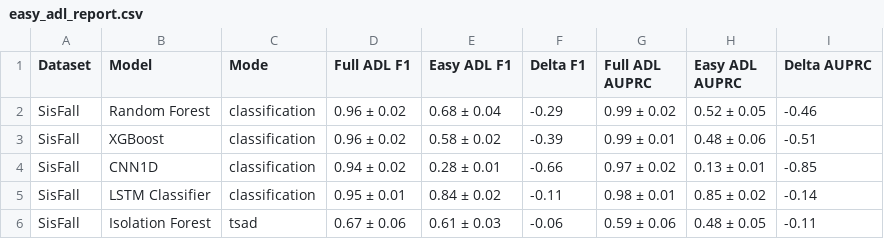
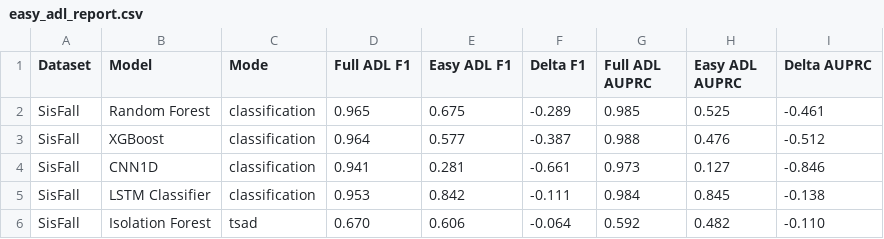
Before and after one commit to minhphan6624/Fall-TSAD, a CSV file: docs/results_trackers/report_tables/easy_adl_report.csv, drawn as a sheet; only a part is shown; the diff covers the shown part only.

```diff
--- a/docs/results_trackers/report_tables/easy_adl_report.csv
+++ b/docs/results_trackers/report_tables/easy_adl_report.csv
@@ -1,6 +1,6 @@
 Dataset,Model,Mode,Full ADL F1,Easy ADL F1,Delta F1,Full ADL AUPRC,Easy ADL AUPRC,Delta AUPRC
-SisFall,Random Forest,classification,0.96 ± 0.02,0.68 ± 0.04,-0.29,0.99 ± 0.02,0.52 ± 0.05,-0.46
-SisFall,XGBoost,classification,0.96 ± 0.02,0.58 ± 0.02,-0.39,0.99 ± 0.01,0.48 ± 0.06,-0.51
-SisFall,CNN1D,classification,0.94 ± 0.02,0.28 ± 0.01,-0.66,0.97 ± 0.02,0.13 ± 0.01,-0.85
-SisFall,LSTM Classifier,classification,0.95 ± 0.01,0.84 ± 0.02,-0.11,0.98 ± 0.01,0.85 ± 0.02,-0.14
-SisFall,Isolation Forest,tsad,0.67 ± 0.06,0.61 ± 0.03,-0.06,0.59 ± 0.06,0.48 ± 0.05,-0.11
+SisFall,Random Forest,classification,0.965,0.675,-0.289,0.985,0.525,-0.461
+SisFall,XGBoost,classification,0.964,0.577,-0.387,0.988,0.476,-0.512
+SisFall,CNN1D,classification,0.941,0.281,-0.661,0.973,0.127,-0.846
+SisFall,LSTM Classifier,classification,0.953,0.842,-0.111,0.984,0.845,-0.138
+SisFall,Isolation Forest,tsad,0.670,0.606,-0.064,0.592,0.482,-0.110
```
Also changed, not shown: 162 edited cells elsewhere in this file, docs/results_trackers/easy_adl.csv, docs/results_trackers/main_benchmark.csv, 6 other files.
